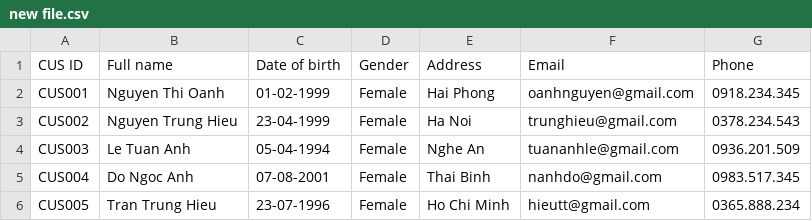
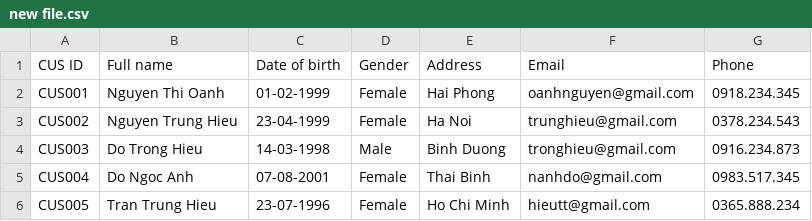
Before and after one commit to tiennv0608/02_Module2_CaseStudy, a CSV file: QuanLyKhachHang/CustomerFile/new file.csv, drawn as a sheet.

```diff
--- a/QuanLyKhachHang/CustomerFile/new file.csv
+++ b/QuanLyKhachHang/CustomerFile/new file.csv
@@ -3,3 +3,3 @@ CUS001,Nguyen Thi Oanh,01-02-1999,Female,Hai Phong,oanhnguyen@gmail.com,0918.234
 CUS002,Nguyen Trung Hieu,23-04-1999,Female,Ha Noi,trunghieu@gmail.com,0378.234.543
-CUS003,Le Tuan Anh,05-04-1994,Female,Nghe An,tuananhle@gmail.com,0936.201.509
+CUS003,Do Trong Hieu,14-03-1998,Male,Binh Duong,tronghieu@gmail.com,0916.234.873
 CUS004,Do Ngoc Anh,07-08-2001,Female,Thai Binh,nanhdo@gmail.com,0983.517.345
```
Also changed, not shown: 7 other files.
